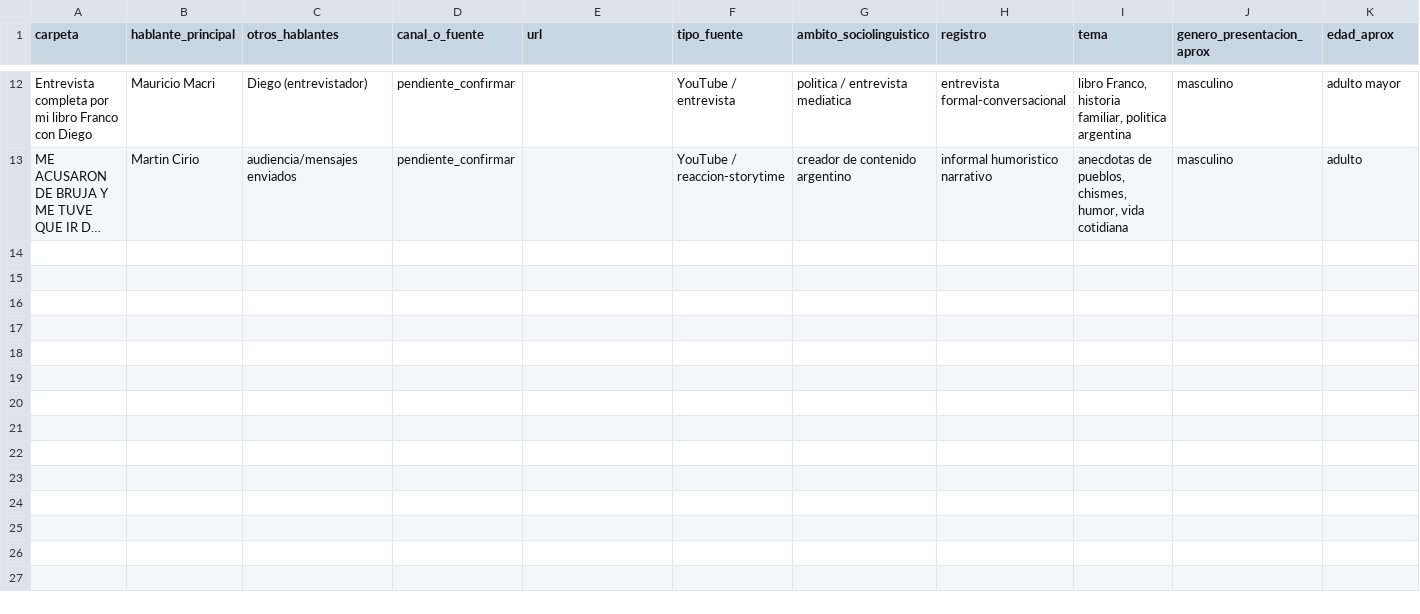
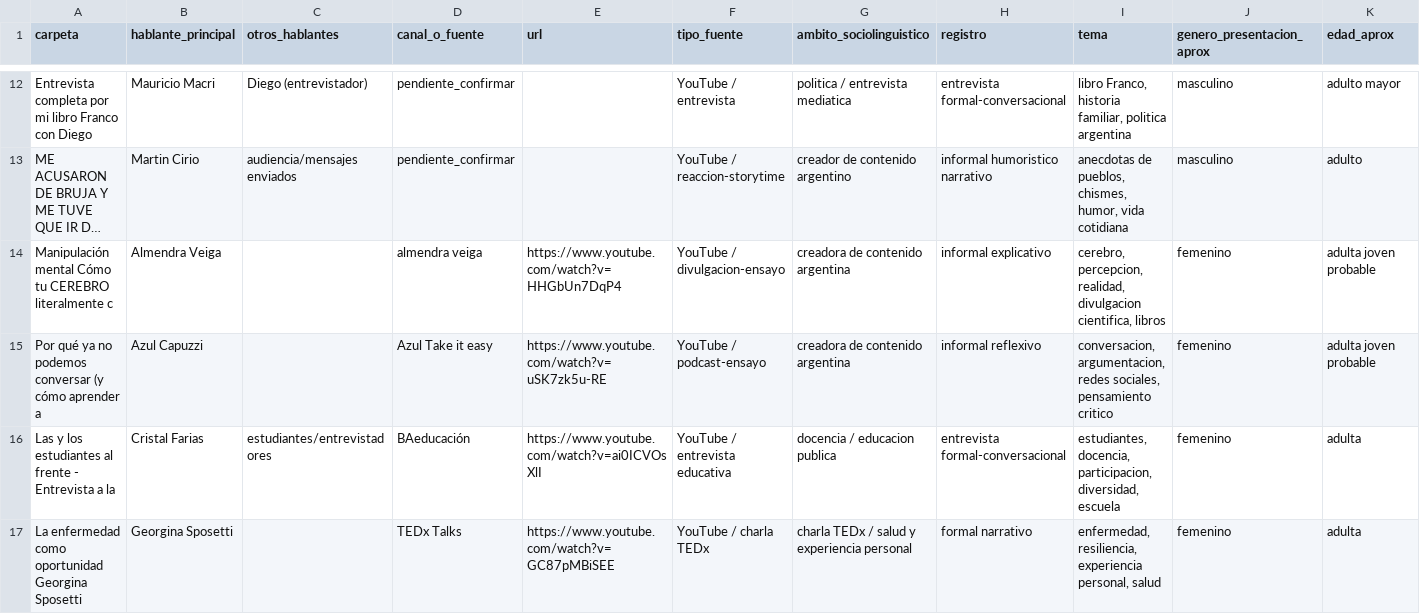
Before and after one commit to mateobramer/labios-argentos, a CSV file: data/metadata/fuentes.csv, drawn as a sheet; only a part is shown, gaps mark what is left out; long unchanged cells end in …; rows hold the shown columns only; the diff names each change by its address in the sheet, - before the commit and + after, or states it on an @@ line.

Commit message:
Update metadata for selected videos

```diff
--- a/data/metadata/fuentes.csv
+++ b/data/metadata/fuentes.csv
+row 14: Manipulación mental Cómo tu CEREBRO literalmente c | Almendra Veiga |  | almendra veiga | https://www.youtube.com/watch?v=HHGbUn7DqP4 | YouTube / divulgacion-ensayo | creadora de contenido argentina | informal explicativo | cerebro, percepcion, realidad, divulgacion cientifica, libros | femenino | adulta joven probable
+row 15: Por qué ya no podemos conversar (y cómo aprender a | Azul Capuzzi |  | Azul Take it easy | https://www.youtube.com/watch?v=uSK7zk5u-RE | YouTube / podcast-ensayo | creadora de contenido argentina | informal reflexivo | conversacion, argumentacion, redes sociales, pensamiento critico | femenino | adulta joven probable
+row 16: Las y los estudiantes al frente - Entrevista a la | Cristal Farias | estudiantes/entrevistadores | BAeducación | https://www.youtube.com/watch?v=ai0ICVOsXlI | YouTube / entrevista educativa | docencia / educacion publica | entrevista formal-conversacional | estudiantes, docencia, participacion, diversidad, escuela | femenino | adulta
+row 17: La enfermedad como oportunidad Georgina Sposetti | Georgina Sposetti |  | TEDx Talks | https://www.youtube.com/watch?v=GC87pMBiSEE | YouTube / charla TEDx | charla TEDx / salud y experiencia personal | formal narrativo | enfermedad, resiliencia, experiencia personal, salud | femenino | adulta
```
